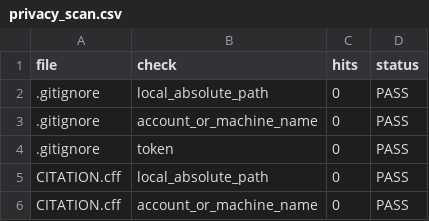
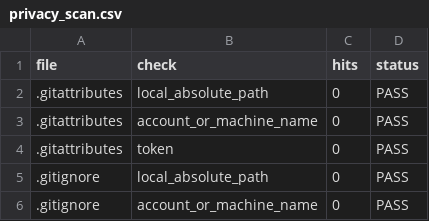
Before and after one commit to HU18164053837-ai/pesticide-crop-decoupling, a CSV file: reproducibility/privacy_scan.csv, drawn as a sheet; only a part is shown; the shorter side is filled out with more unchanged rows.

```diff
--- a/reproducibility/privacy_scan.csv
+++ b/reproducibility/privacy_scan.csv
@@ -1,2 +1,5 @@
 file,check,hits,status
+.gitattributes,local_absolute_path,0,PASS
+.gitattributes,account_or_machine_name,0,PASS
+.gitattributes,token,0,PASS
 .gitignore,local_absolute_path,0,PASS
```
Also changed, not shown: reproducibility/SHA256SUMS.csv, reproducibility/file_inventory.csv, 1 other file.
